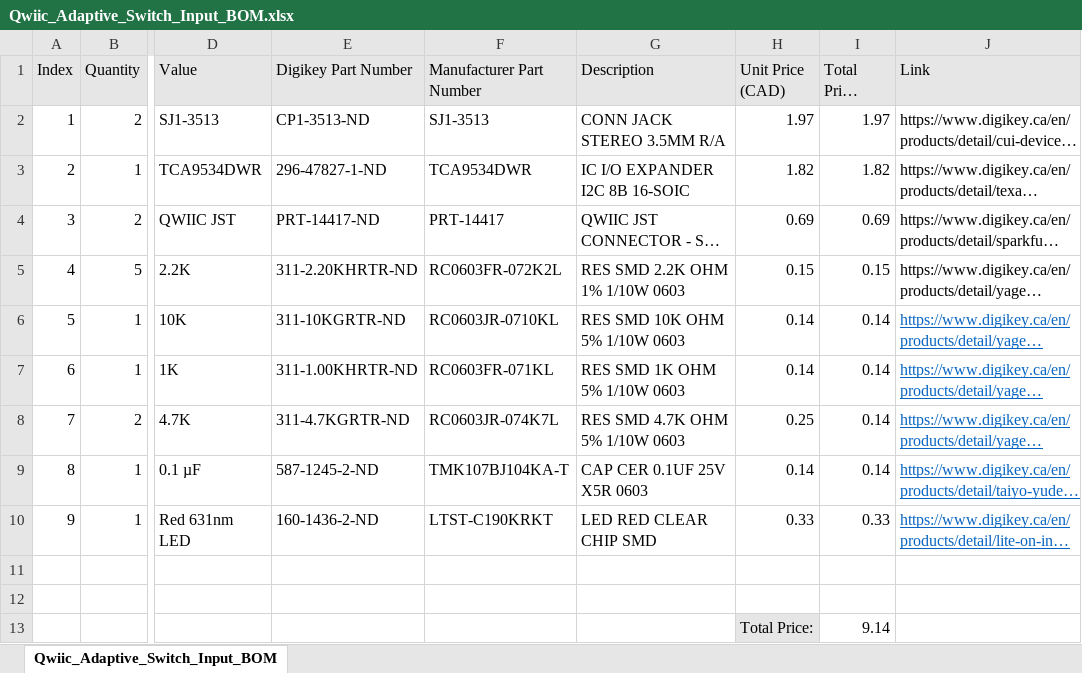
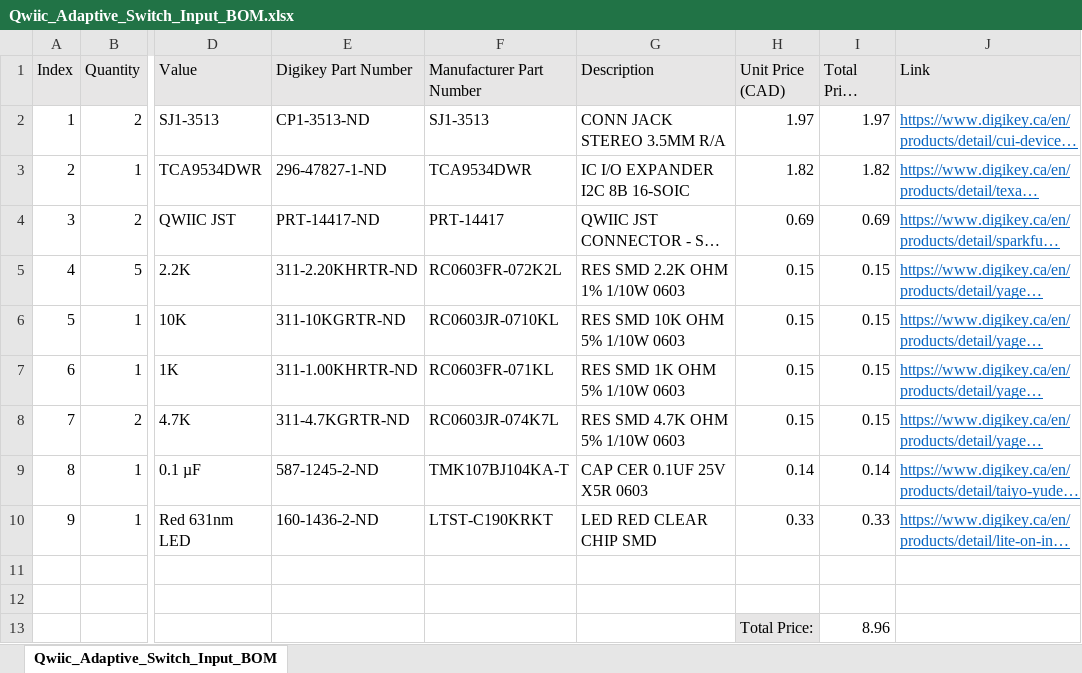
Before and after one commit to milador/Qwiic-Adaptive-Switch, an Excel workbook: Components/Qwiic_Adaptive_Switch_Input_BOM.xlsx, sheet Qwiic_Adaptive_Switch_Input_BOM, drawn as a sheet; only a part is shown, gaps mark what is left out; long unchanged cells end in …; values as stored, in another font and other column widths than the file's, no borders; the diff names each change by its address in the sheet, - before the commit and + after, or states it on an @@ line.

Commit message:
Added Switch Output

```diff
--- a/Components/Qwiic_Adaptive_Switch_Input_BOM.xlsx (sheet Qwiic_Adaptive_Switch_Input_BOM)
+++ b/Components/Qwiic_Adaptive_Switch_Input_BOM.xlsx (sheet Qwiic_Adaptive_Switch_Input_BOM)
@@ J2:J5 underline: off → on, text colour: black → #0563C1 @@
-H6:H7 (Unit Price (CAD)): 0.14
+H6:H7 (Unit Price (CAD)): 0.15
-I6:I8 (Total Price (CAD)): 0.14
+I6:I8 (Total Price (CAD)): 0.15
-H8 (Unit Price (CAD)): 0.25
+H8 (Unit Price (CAD)): 0.15
-I13 (Total Price (CAD)): 9.14
+I13 (Total Price (CAD)): 8.96
```
Also changed, not shown: 11 other files.
